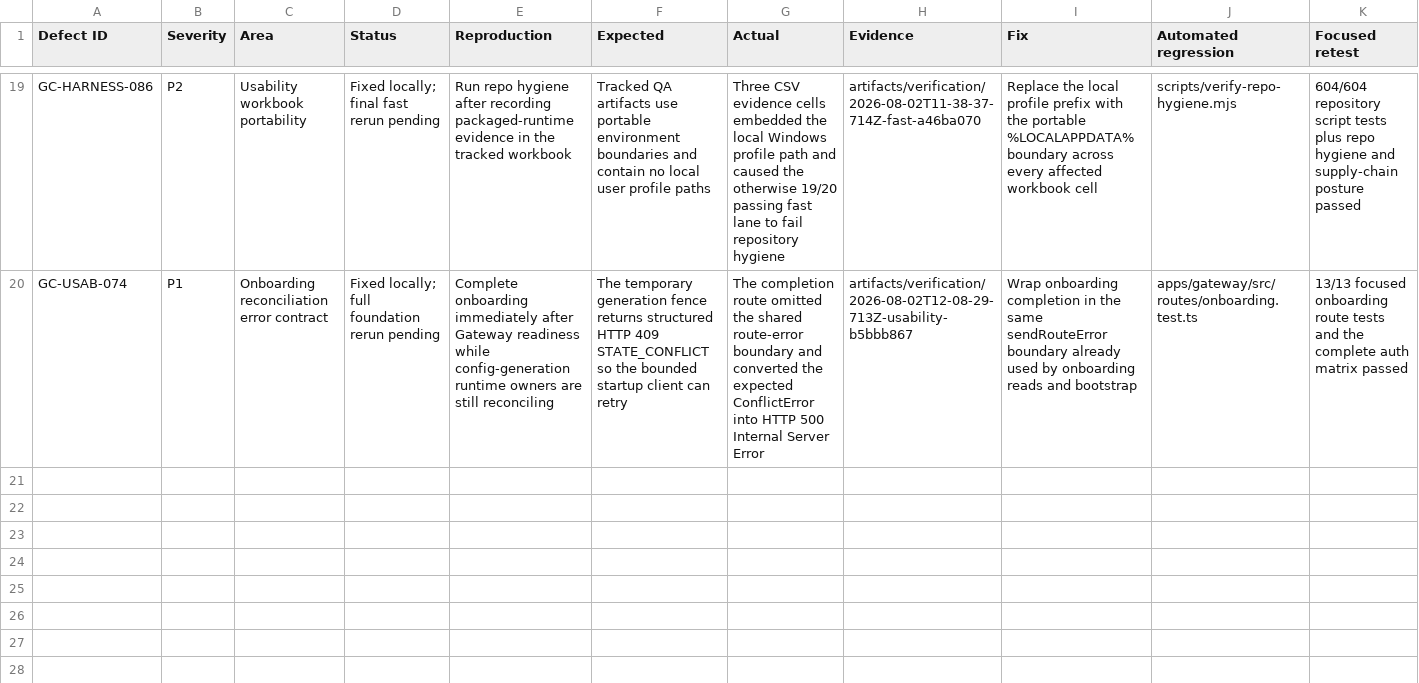
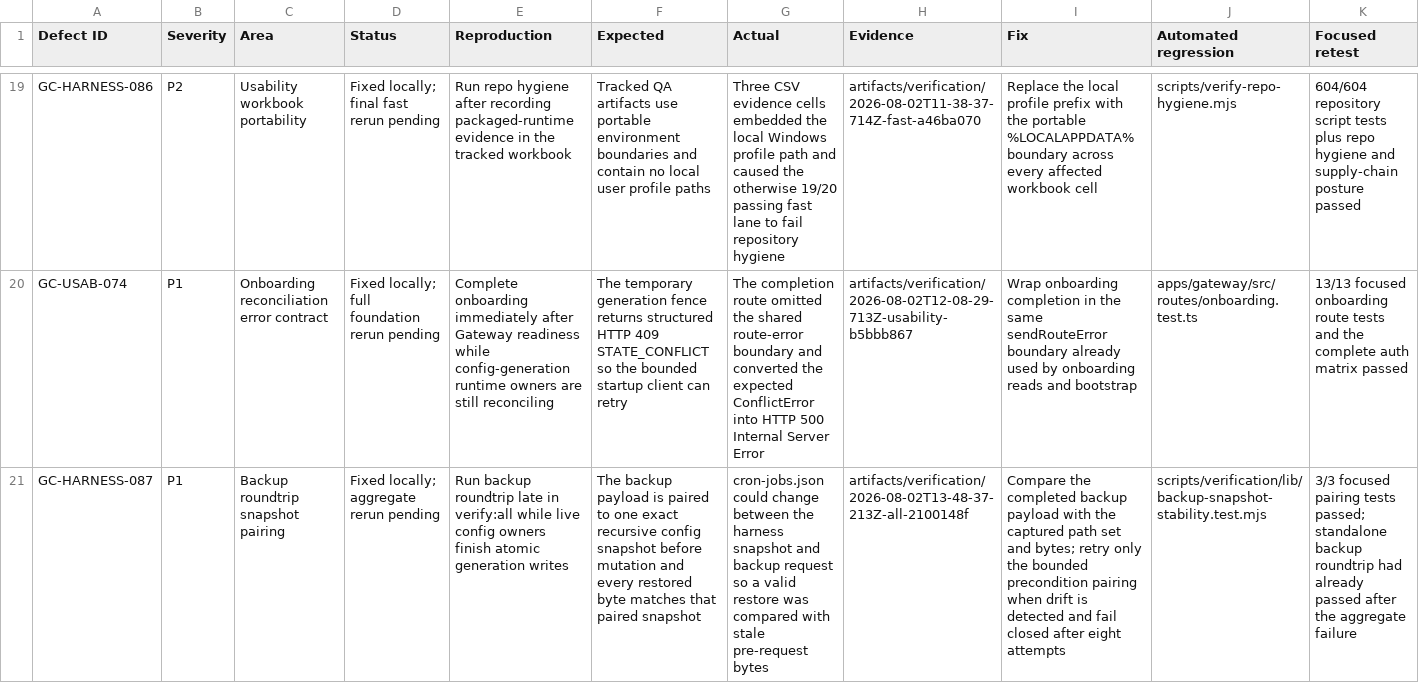
Before and after one commit to goatcitadel/GoatCitadel, a CSV file: docs/qa_pre_qa_usability_2026-08-01/Defect Ledger.csv, drawn as a sheet; only a part is shown, gaps mark what is left out; rows hold the shown columns only; the diff covers the shown part only; the diff names each change by its address in the sheet, - before the commit and + after, or states it on an @@ line.

Commit message:
fix(verification): stabilize final pre-QA gates

```diff
--- a/docs/qa_pre_qa_usability_2026-08-01/Defect Ledger.csv
+++ b/docs/qa_pre_qa_usability_2026-08-01/Defect Ledger.csv
+row 21: GC-HARNESS-087 | P1 | Backup roundtrip snapshot pairing | Fixed locally; aggregate rerun pending | Run backup roundtrip late in verify:all while live config owners finish atomic generation writes | The backup payload is paired to one exact recursive config snapshot before mutation and every restored byte matches that paired snapshot | cron-jobs.json could change between the harness snapshot and backup request so a valid restore was compared with stale pre-request bytes | artifacts/verification/2026-08-02T13-48-37-213Z-all-2100148f | Compare the completed backup payload with the captured path set and bytes; retry only the bounded precondition pairing when drift is detected and fail closed after eight attempts | scripts/verification/lib/backup-snapshot-stability.test.mjs | 3/3 focused pairing tests passed; standalone backup roundtrip had already passed after the aggregate failure
```
Also changed, not shown: 1 added row elsewhere in this file, 6 other files.
